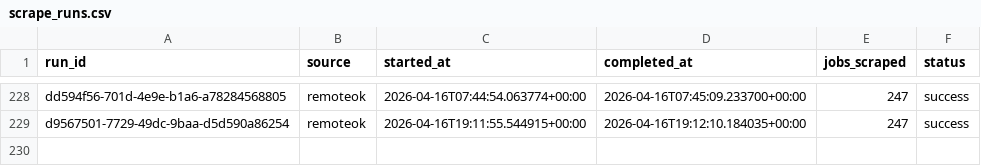
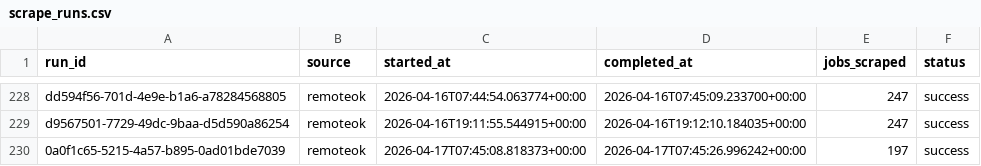
Before and after one commit to tanprabhu/job-market-pulse, a CSV file: data/meta/scrape_runs.csv, drawn as a sheet; only a part is shown, gaps mark what is left out.

```diff
--- a/data/meta/scrape_runs.csv
+++ b/data/meta/scrape_runs.csv
@@ -229 +229,2 @@ dd594f56-701d-4e9e-b1a6-a78284568805,remoteok,2026-04-16T07:44:54.063774+00:00,2
 d9567501-7729-49dc-9baa-d5d590a86254,remoteok,2026-04-16T19:11:55.544915+00:00,2026-04-16T19:12:10.184035+00:00,247,success
+0a0f1c65-5215-4a57-b895-0ad01bde7039,remoteok,2026-04-17T07:45:08.818373+00:00,2026-04-17T07:45:26.996242+00:00,197,success
```
Also changed, not shown: data/processed/data_clean.csv, data/processed/run_job_info.csv, 1 other file.
